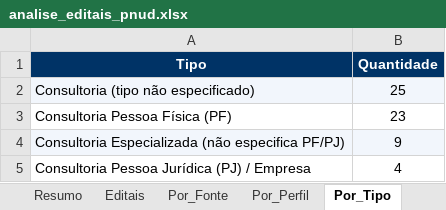
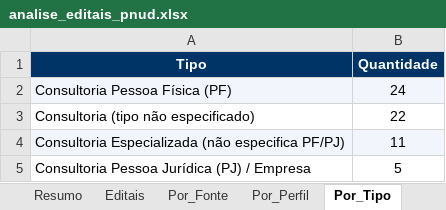
Before and after one commit to ams1974/analise-editais, an Excel workbook: analise_editais_pnud.xlsx, sheet Por_Tipo, drawn as a sheet; values as stored, in another font and other column widths than the file's, no borders; removed rows and columns are numbered as before the commit, all else as after; the diff names each change by its address in the sheet, - before the commit and + after, or states it on an @@ line.

```diff
--- a/analise_editais_pnud.xlsx (sheet Por_Tipo)
+++ b/analise_editais_pnud.xlsx (sheet Por_Tipo)
-row 2: Consultoria (tipo não especificado) | 25
-A2:B2 fill: none
+A2:B2 fill: #F2F6FC
-B2 (Quantidade): 23
+B2 (Quantidade): 24
+row 3: Consultoria (tipo não especificado) | 22
-B4 (Quantidade): 9
+B4 (Quantidade): 11
-B5 (Quantidade): 4
+B5 (Quantidade): 5
```
Also changed, not shown: sheet Editais, sheet Por_Area, sheet Resumo, sheet Por_Orgao, sheet Por_Fonte, sheet Por_Perfil, 1 more sheet, 9 other files.
